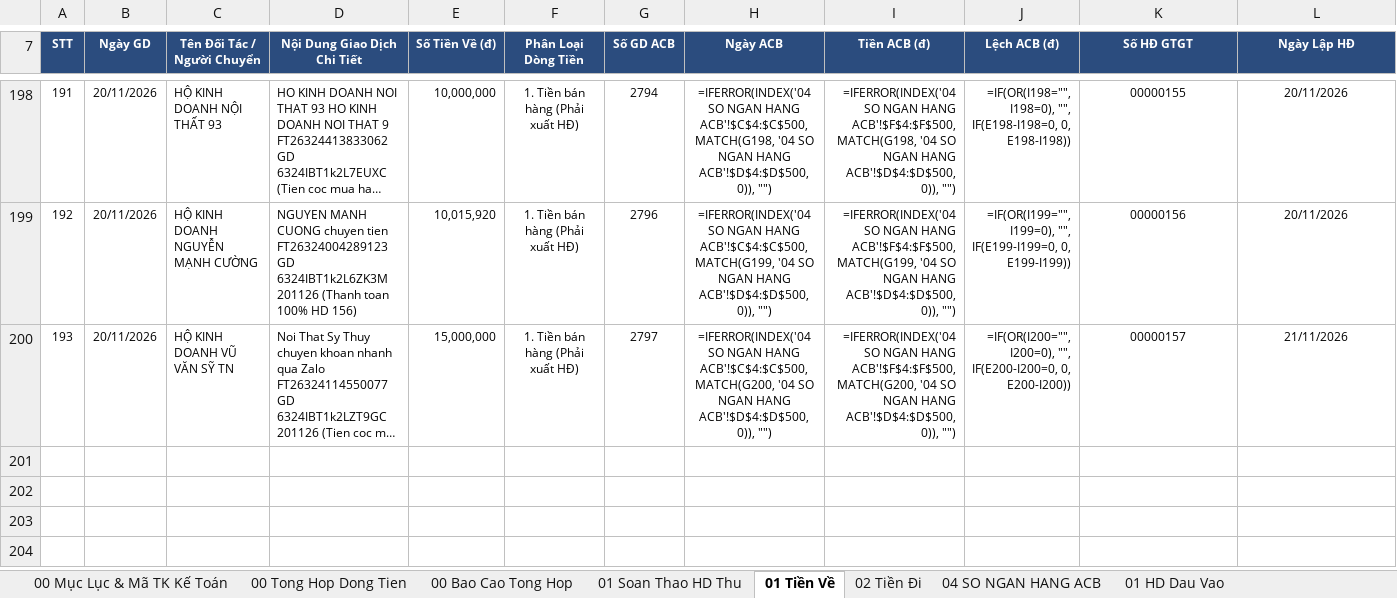
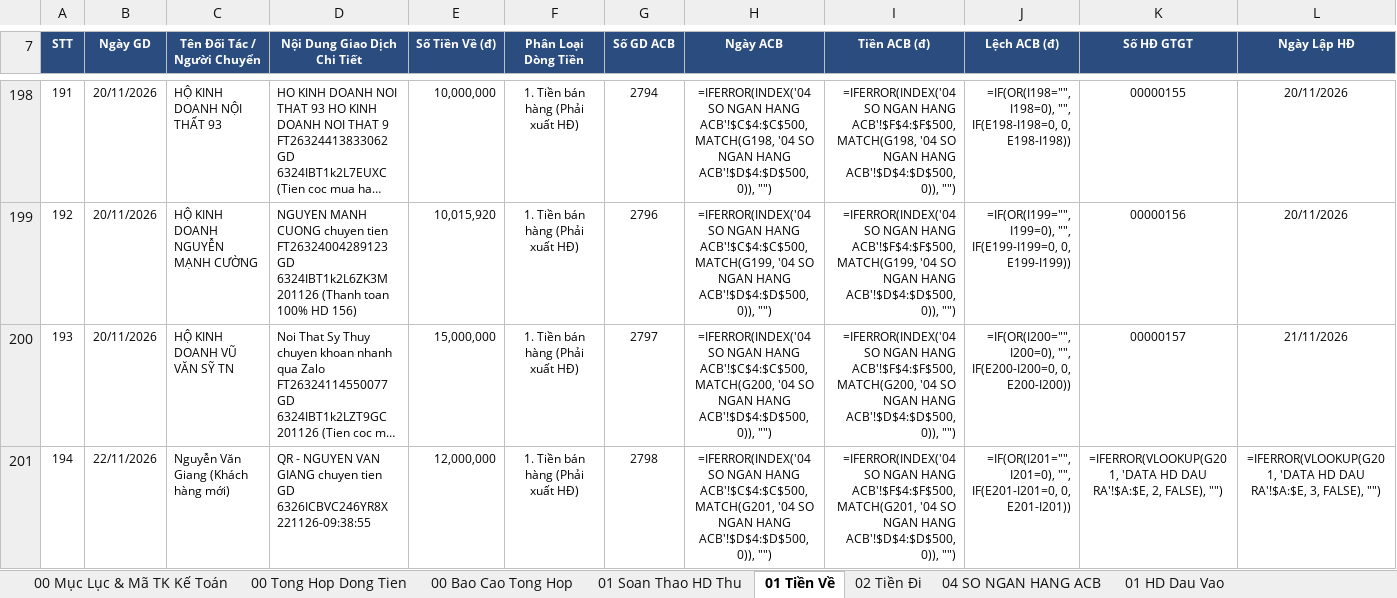
Before and after one commit to phamdatcic-hub/ngocha-cloud-bot, an Excel workbook: So Theo Doi Ke Toan Ngoc Ha.xlsx, sheet 01 Tiền Về, drawn as a sheet; only a part is shown, gaps mark what is left out; long unchanged cells end in …; values as stored, in another font and other column widths than the file's, no borders; formulas without a stored value are shown as written; rows hold the shown columns only; the diff names each change by its address in the sheet, - before the commit and + after, or states it on an @@ line.

Commit message:
Auto-sync So Master tu May Tinh luc 22/11/2026 10:17:10

```diff
--- a/So Theo Doi Ke Toan Ngoc Ha.xlsx (sheet 01 Tiền Về)
+++ b/So Theo Doi Ke Toan Ngoc Ha.xlsx (sheet 01 Tiền Về)
+row 201: 194 | 22/11/2026 | Nguyễn Văn Giang (Khách hàng mới) | QR - NGUYEN VAN GIANG chuyen tien GD 6326ICBVC246YR8X 221126-09:38:55 | 12,000,000 | 1. Tiền bán hàng (Phải xuất HĐ) | 2798 | =IFERROR(INDEX('04 SO NGAN HANG ACB'!$C$4:$C$500, MATCH(G201, '04 SO NGAN HANG ACB'!$D$4:$D$500, 0)), "") | =IFERROR(INDEX('04 SO NGAN HANG ACB'!$F$4:$F$500, MATCH(G201, '04 SO NGAN HANG ACB'!$D$4:$D$500, 0)), "") | =IF(OR(I201="", I201=0), "", IF(E201-I201=0, 0, E201-I201)) | =IFERROR(VLOOKUP(G201, 'DATA HD DAU RA'!$A:$E, 2, FALSE), "") | =IFERROR(VLOOKUP(G201, 'DATA HD DAU RA'!$A:$E, 3, FALSE), "")
```
